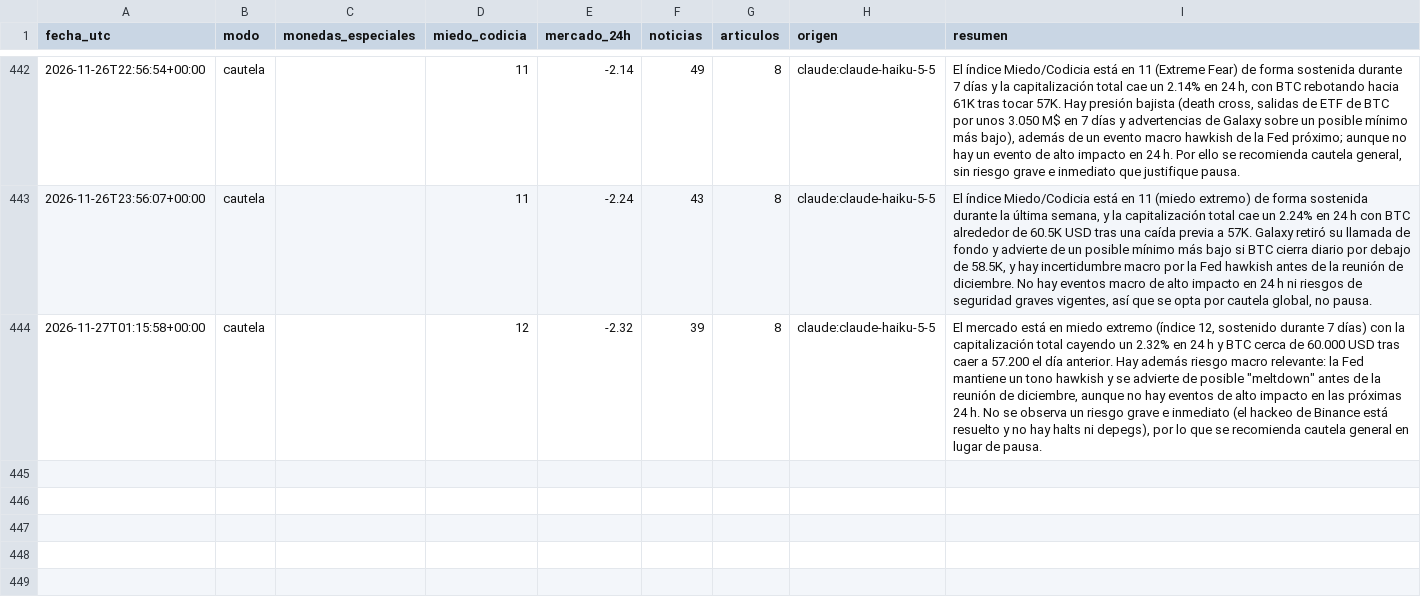
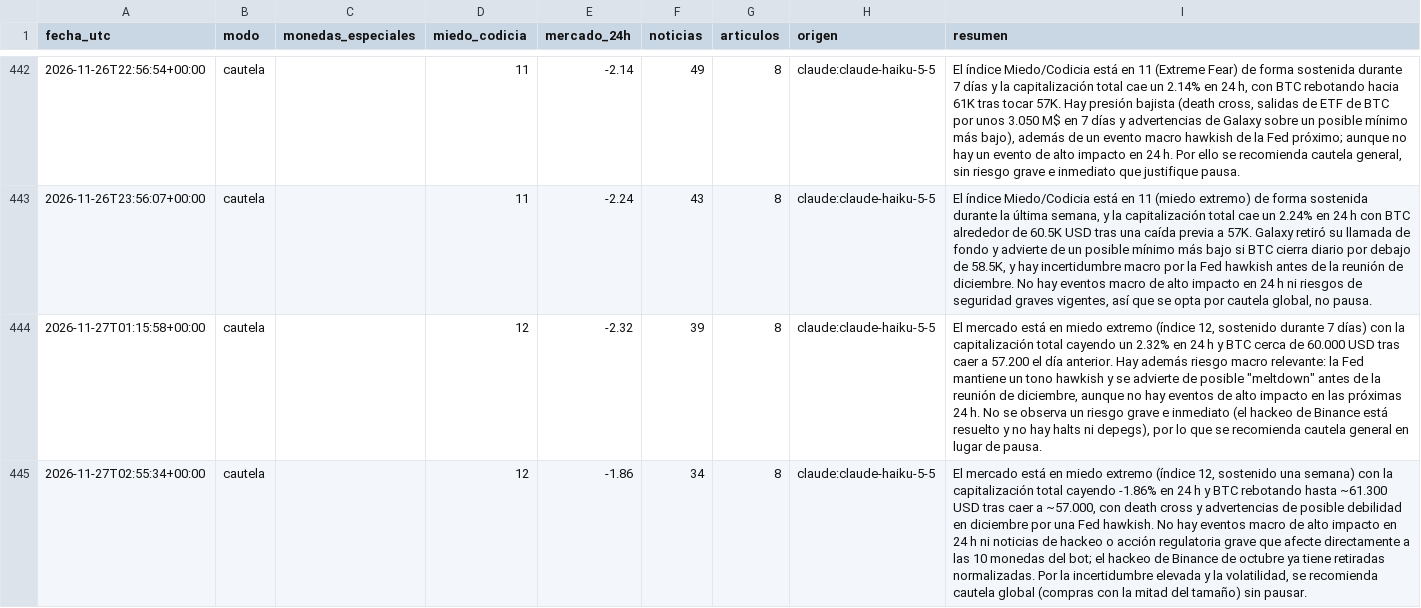
Before and after one commit to palomavilugron44-beep/cerebro-arana, a CSV file: publico/historial.csv, drawn as a sheet; only a part is shown, gaps mark what is left out; the diff names each change by its address in the sheet, - before the commit and + after, or states it on an @@ line.

```diff
--- a/publico/historial.csv
+++ b/publico/historial.csv
+row 445: 2026-11-27T02:55:34+00:00 | cautela |  | 12 | -1.86 | 34 | 8 | claude:claude-haiku-5-5 | El mercado está en miedo extremo (índice 12, sostenido una semana) con la capitalización total cayendo -1.86% en 24 h y BTC rebotando hasta ~61.300 USD tras caer a ~57.000, con death cross y advertencias de posible debilidad en diciembre por una Fed hawkish. No hay eventos macro de alto impacto en 24 h ni noticias de hackeo o acción regulatoria grave que afecte directamente a las 10 monedas del bot; el hackeo de Binance de octubre ya tiene retiradas normalizadas. Por la incertidumbre elevada y la volatilidad, se recomienda cautela global (compras con la mitad del tamaño) sin pausar.
```
Also changed, not shown: 1 other file.
